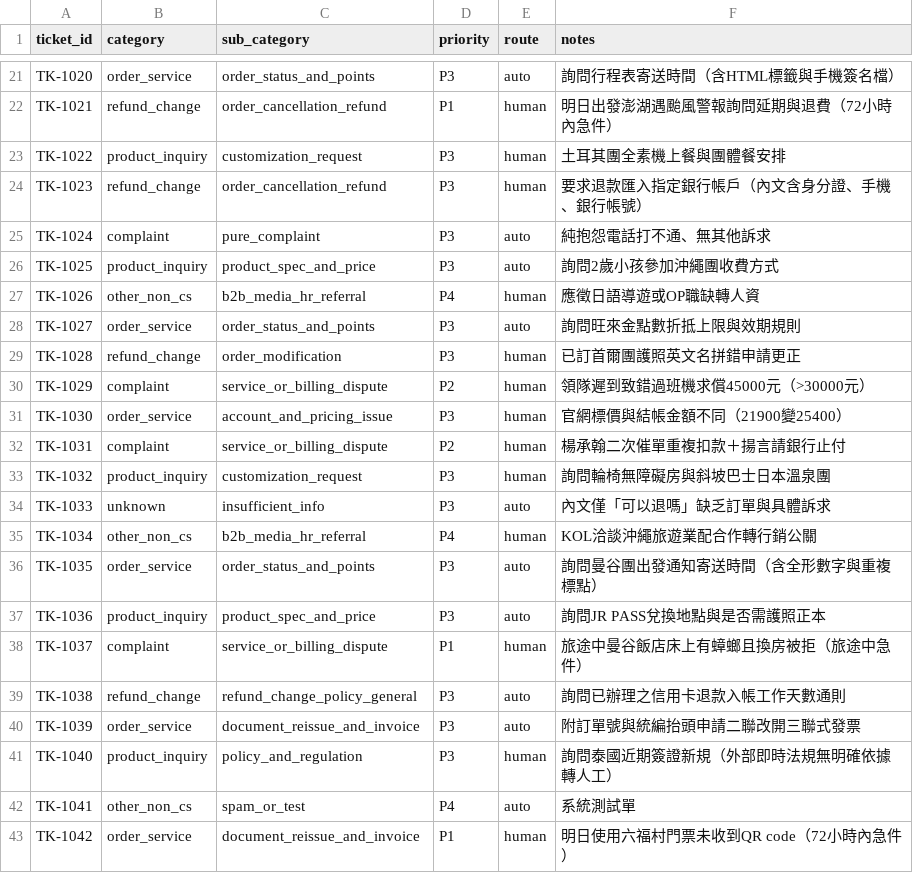
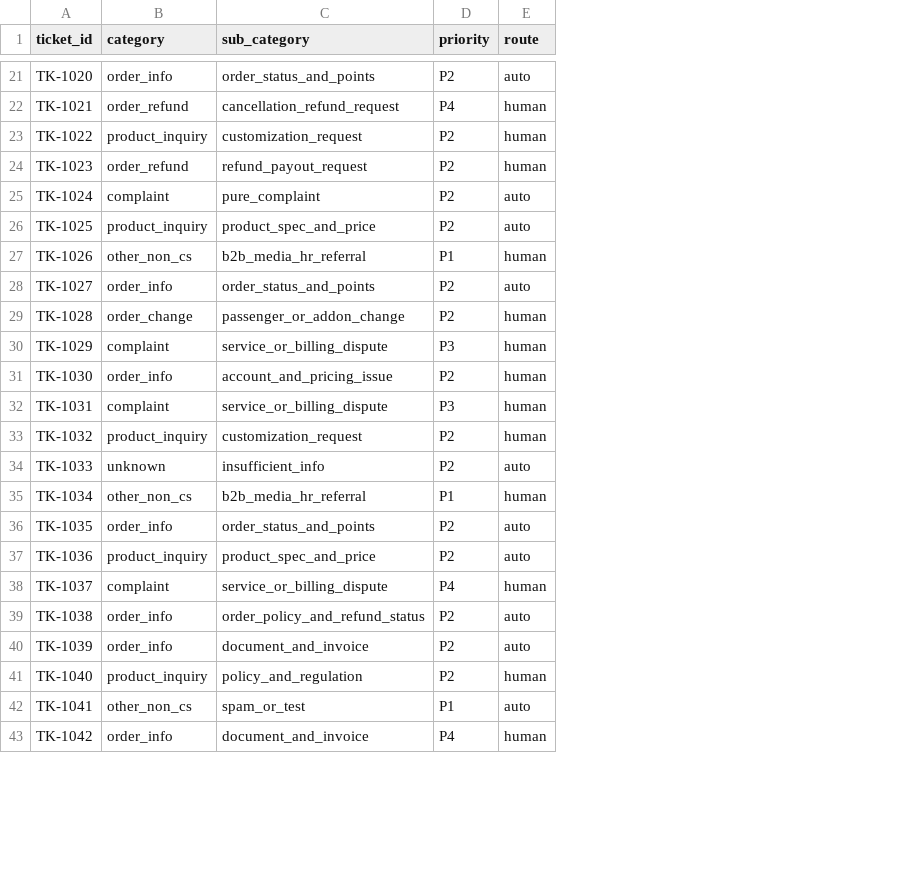
Before and after one commit to tarohuang1999-droid/ai-customer-service-assessment, a CSV file: poc/data/expected_labels.csv, drawn as a sheet; only a part is shown, gaps mark what is left out; the diff covers the shown part only; the diff names each change by its address in the sheet, - before the commit and + after, or states it on an @@ line.

Commit message:
Refine 7-category merged triage pipeline, P1-P4 priority ordering, and 3-section review UI

```diff
--- a/poc/data/expected_labels.csv
+++ b/poc/data/expected_labels.csv
-column F (notes), rows 21-43: 詢問行程表寄送時間（含HTML標籤與手機簽名檔） | 明日出發澎湖遇颱風警報詢問延期與退費（72小時內急件） | 土耳其團全素機上餐與團體餐安排 | 要求退款匯入指定銀行帳戶（內文含身分證、手機、銀行帳號） | 純抱怨電話打不通、無其他訴求 | 詢問2歲小孩參加沖繩團收費方式 | 應徵日語導遊或OP職缺轉人資 | 詢問旺來金點數折抵上限與效期規則 | 已訂首爾團護照英文名拼錯申請更正 | 領隊遲到致錯過班機求償45000元（>30000元） | 官網標價與結帳金額不同（21900變25400） | 楊承翰二次催單重複扣款＋揚言請銀行止付 | 詢問輪椅無障礙房與斜坡巴士日本溫泉團 | 內文僅「可以退嗎」缺乏訂單與具體訴求 | KOL洽談沖繩旅遊業配合作轉行銷公關 | 詢問曼谷團出發通知寄送時間（含全形數字與重複標點） | 詢問JR PASS兌換地點與是否需護照正本 | 旅途中曼谷飯店床上有蟑螂且換房被拒（旅途中急件） | 詢問已辦理之信用卡退款入帳工作天數通則 | 附訂單號與統編抬頭申請二聯改開三聯式發票 | 詢問泰國近期簽證新規（外部即時法規無明確依據轉人工） | 系統測試單 | 明日使用六福村門票未收到QR code（72小時內急件）
-B21 (category): order_service
+B21 (category): order_info
-D21 (priority): P3
+D21 (priority): P2
-B22 (category): refund_change
+B22 (category): order_refund
-C22 (sub_category): order_cancellation_refund
+C22 (sub_category): cancellation_refund_request
-D22 (priority): P1
+D22 (priority): P4
-D23:D26 (priority): P3
+D23:D26 (priority): P2
-B24 (category): refund_change
+B24 (category): order_refund
-C24 (sub_category): order_cancellation_refund
+C24 (sub_category): refund_payout_request
-D27 (priority): P4
+D27 (priority): P1
-B28 (category): order_service
+B28 (category): order_info
-D28:D29 (priority): P3
+D28:D29 (priority): P2
-B29 (category): refund_change
+B29 (category): order_change
-C29 (sub_category): order_modification
+C29 (sub_category): passenger_or_addon_change
-D30 (priority): P2
+D30 (priority): P3
-B31 (category): order_service
+B31 (category): order_info
-D31 (priority): P3
+D31 (priority): P2
-D32 (priority): P2
+D32 (priority): P3
-D33:D34 (priority): P3
+D33:D34 (priority): P2
-D35 (priority): P4
+D35 (priority): P1
-B36 (category): order_service
+B36 (category): order_info
-D36:D37 (priority): P3
+D36:D37 (priority): P2
-D38 (priority): P1
+D38 (priority): P4
-B39 (category): refund_change
+B39 (category): order_info
-C39 (sub_category): refund_change_policy_general
+C39 (sub_category): order_policy_and_refund_status
-D39:D41 (priority): P3
+D39:D41 (priority): P2
-B40 (category): order_service
+B40 (category): order_info
-C40 (sub_category): document_reissue_and_invoice
+C40 (sub_category): document_and_invoice
-D42 (priority): P4
+D42 (priority): P1
-B43 (category): order_service
+B43 (category): order_info
-C43 (sub_category): document_reissue_and_invoice
+C43 (sub_category): document_and_invoice
-D43 (priority): P1
+D43 (priority): P4
```
Also changed, not shown: 50 edited cells elsewhere in this file, poc/output/triage_result.csv, 19 other files.
